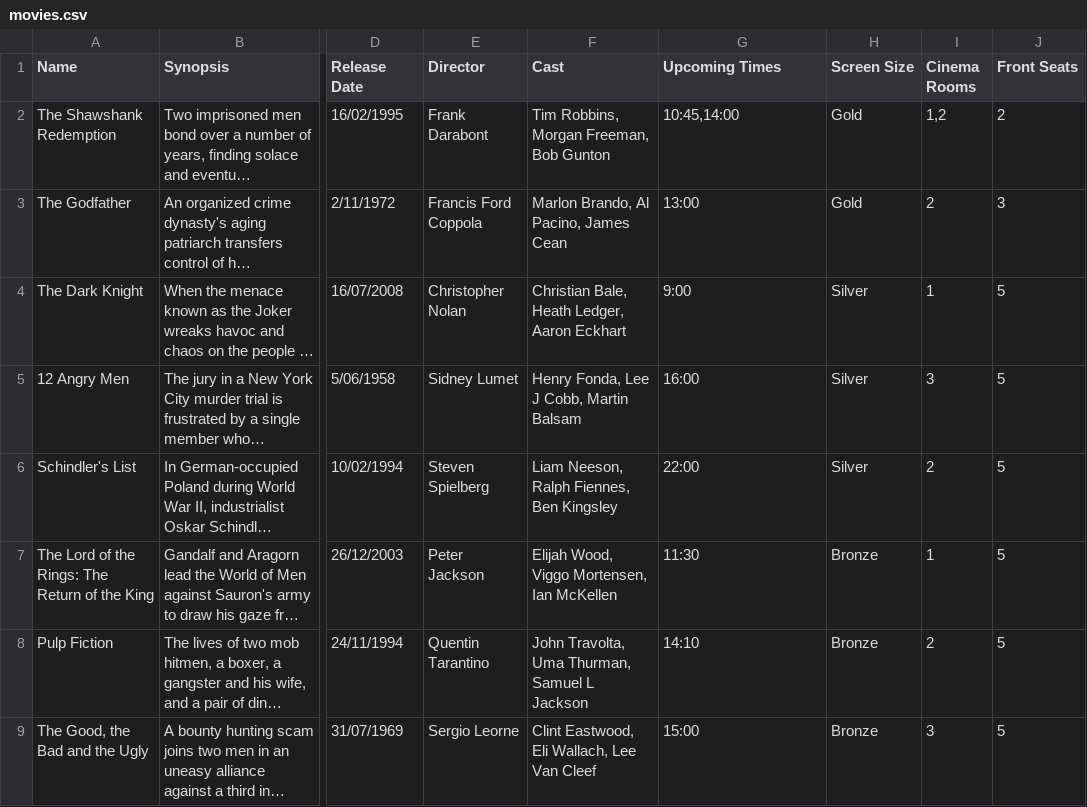
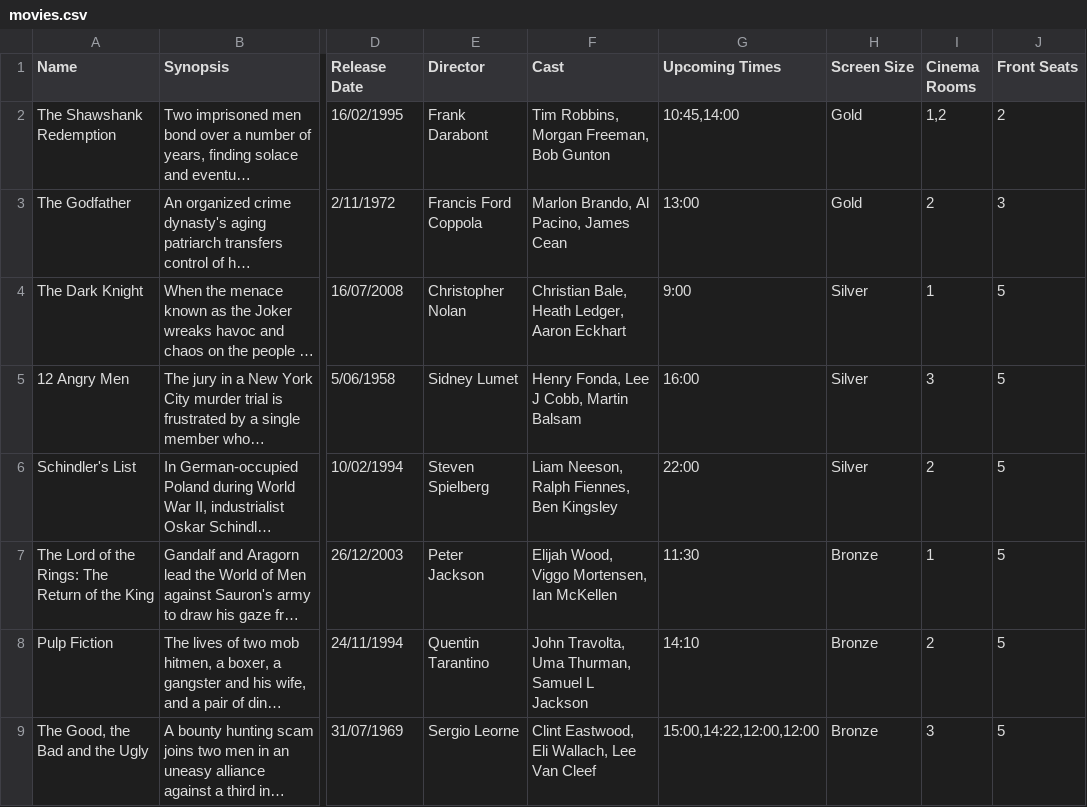
Before and after one commit to pnoen/Cinema-System, a CSV file: src/main/resources/movies.csv, drawn as a sheet; only a part is shown, gaps mark what is left out; long unchanged cells end in …; the diff names each change by its address in the sheet, - before the commit and + after, or states it on an @@ line.

```diff
--- a/src/main/resources/movies.csv
+++ b/src/main/resources/movies.csv
-G9 (Upcoming Times): 15:00
+G9 (Upcoming Times): 15:00,14:22,12:00,12:00
```
Also changed, not shown: 4 other files.
